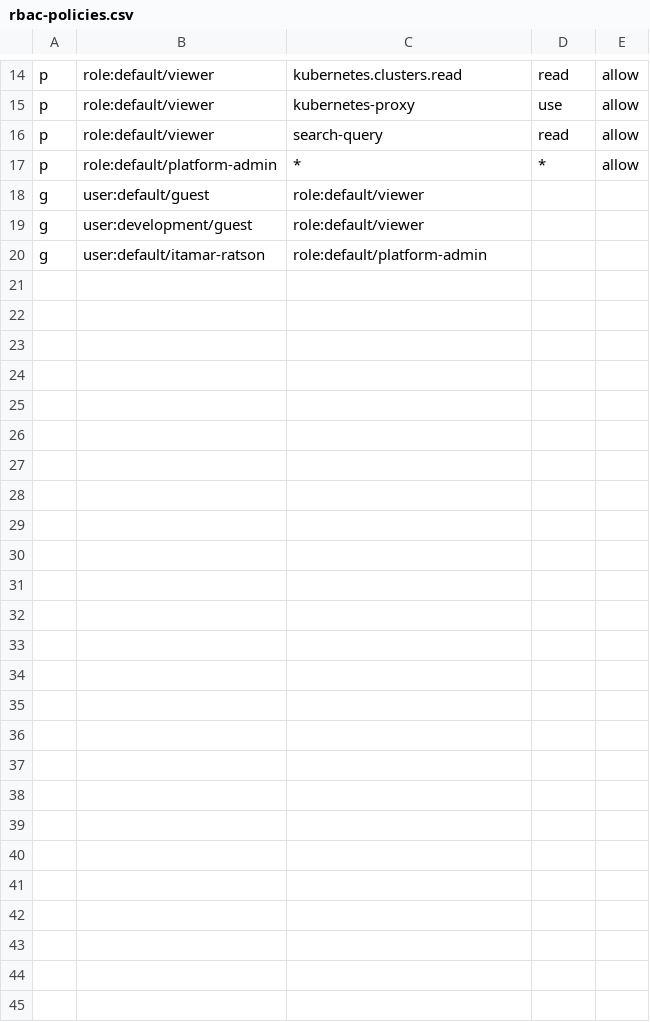
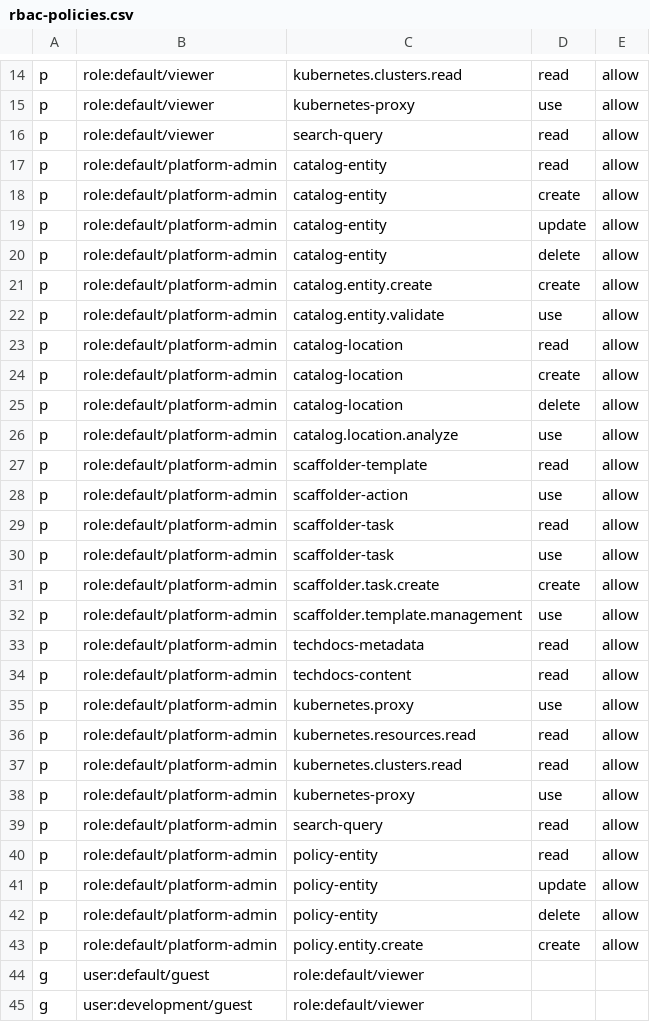
Before and after one commit to Ithamir/backstage-k8s-full, a CSV file: backstage/rbac-policies.csv, drawn as a sheet; only a part is shown, gaps mark what is left out; the shorter side is filled out with more unchanged rows.

Commit message:
Replace platform-admin wildcard with explicit RBAC allowlist
Spell out every permission platform-admin needs (catalog, scaffolder,
techdocs, kubernetes, search, policy-entity) instead of a single
wildcard rule, matching the default-deny posture used elsewhere in the
repo. Tests assert the wildcard is gone and the explicit grants are
present.

```diff
--- a/backstage/rbac-policies.csv
+++ b/backstage/rbac-policies.csv
@@ -16,3 +16,29 @@ p, role:default/viewer, kubernetes-proxy, use, allow
 p, role:default/viewer, search-query, read, allow
-p, role:default/platform-admin, *, *, allow
+p, role:default/platform-admin, catalog-entity, read, allow
+p, role:default/platform-admin, catalog-entity, create, allow
+p, role:default/platform-admin, catalog-entity, update, allow
+p, role:default/platform-admin, catalog-entity, delete, allow
+p, role:default/platform-admin, catalog.entity.create, create, allow
+p, role:default/platform-admin, catalog.entity.validate, use, allow
+p, role:default/platform-admin, catalog-location, read, allow
+p, role:default/platform-admin, catalog-location, create, allow
+p, role:default/platform-admin, catalog-location, delete, allow
+p, role:default/platform-admin, catalog.location.analyze, use, allow
+p, role:default/platform-admin, scaffolder-template, read, allow
+p, role:default/platform-admin, scaffolder-action, use, allow
+p, role:default/platform-admin, scaffolder-task, read, allow
+p, role:default/platform-admin, scaffolder-task, use, allow
+p, role:default/platform-admin, scaffolder.task.create, create, allow
+p, role:default/platform-admin, scaffolder.template.management, use, allow
+p, role:default/platform-admin, techdocs-metadata, read, allow
+p, role:default/platform-admin, techdocs-content, read, allow
+p, role:default/platform-admin, kubernetes.proxy, use, allow
+p, role:default/platform-admin, kubernetes.resources.read, read, allow
+p, role:default/platform-admin, kubernetes.clusters.read, read, allow
+p, role:default/platform-admin, kubernetes-proxy, use, allow
+p, role:default/platform-admin, search-query, read, allow
+p, role:default/platform-admin, policy-entity, read, allow
+p, role:default/platform-admin, policy-entity, update, allow
+p, role:default/platform-admin, policy-entity, delete, allow
+p, role:default/platform-admin, policy.entity.create, create, allow
 g, user:default/guest, role:default/viewer
```
Also changed, not shown: 1 other file.
